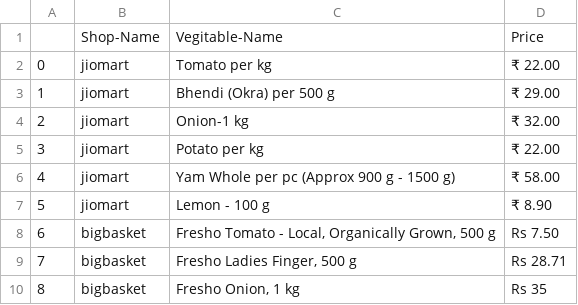
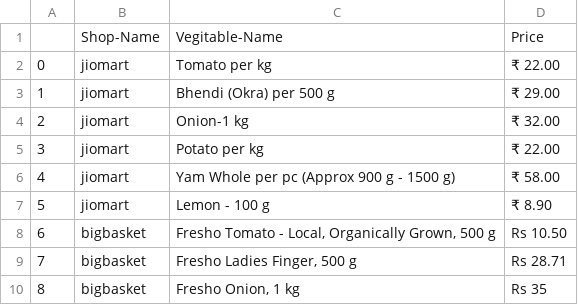
Before and after one commit to adnankattekaden/pricescrapper, a CSV file: hey.csv, drawn as a sheet; only a part is shown.

```diff
--- a/hey.csv
+++ b/hey.csv
@@ -7,3 +7,3 @@
 5,jiomart, Lemon - 100 g , ₹ 8.90
-6,bigbasket,"Fresho Tomato - Local, Organically Grown, 500 g  ",Rs 7.50
+6,bigbasket,"Fresho Tomato - Local, Organically Grown, 500 g  ",Rs 10.50
 7,bigbasket,"Fresho Ladies Finger, 500 g  ",Rs 28.71
```
Also changed, not shown: 2 other files.
